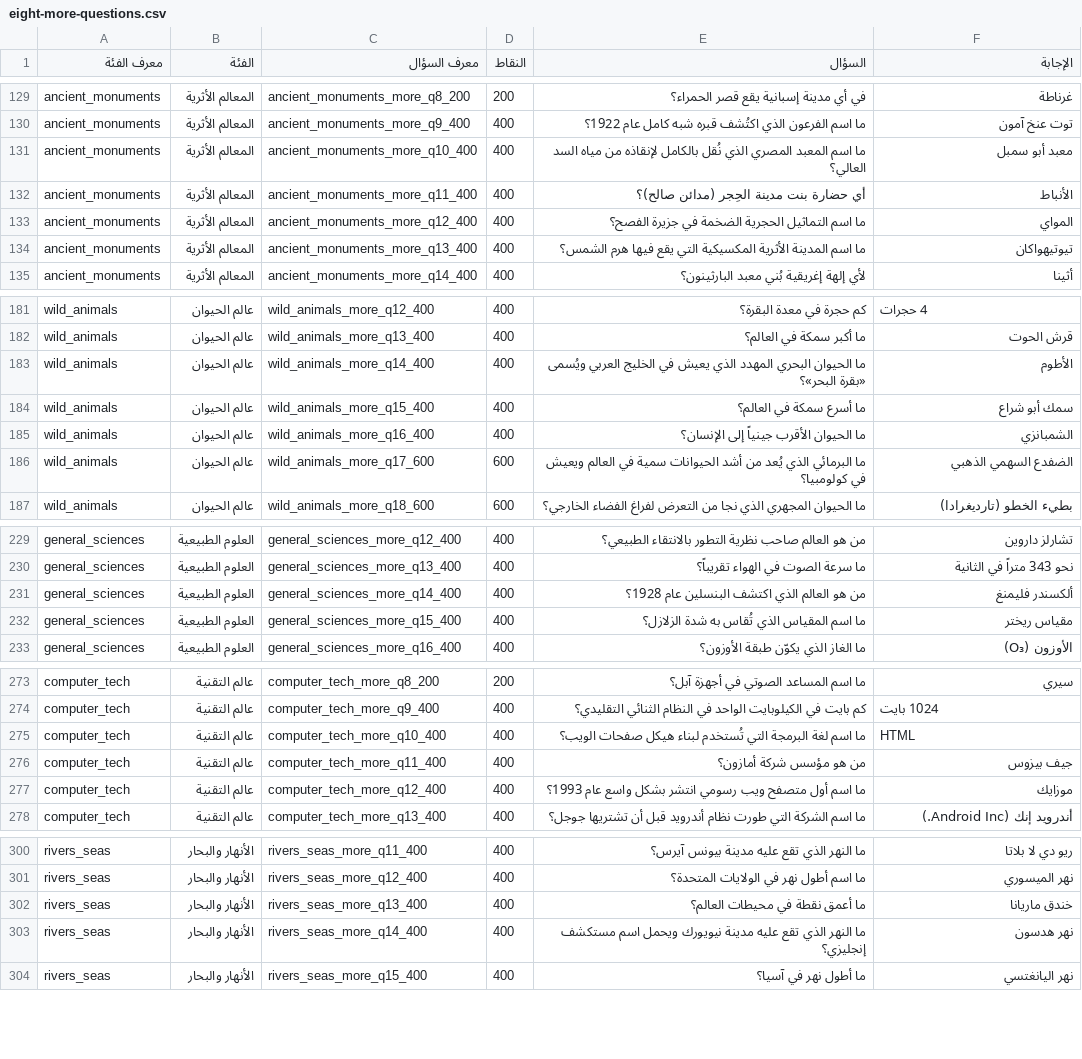
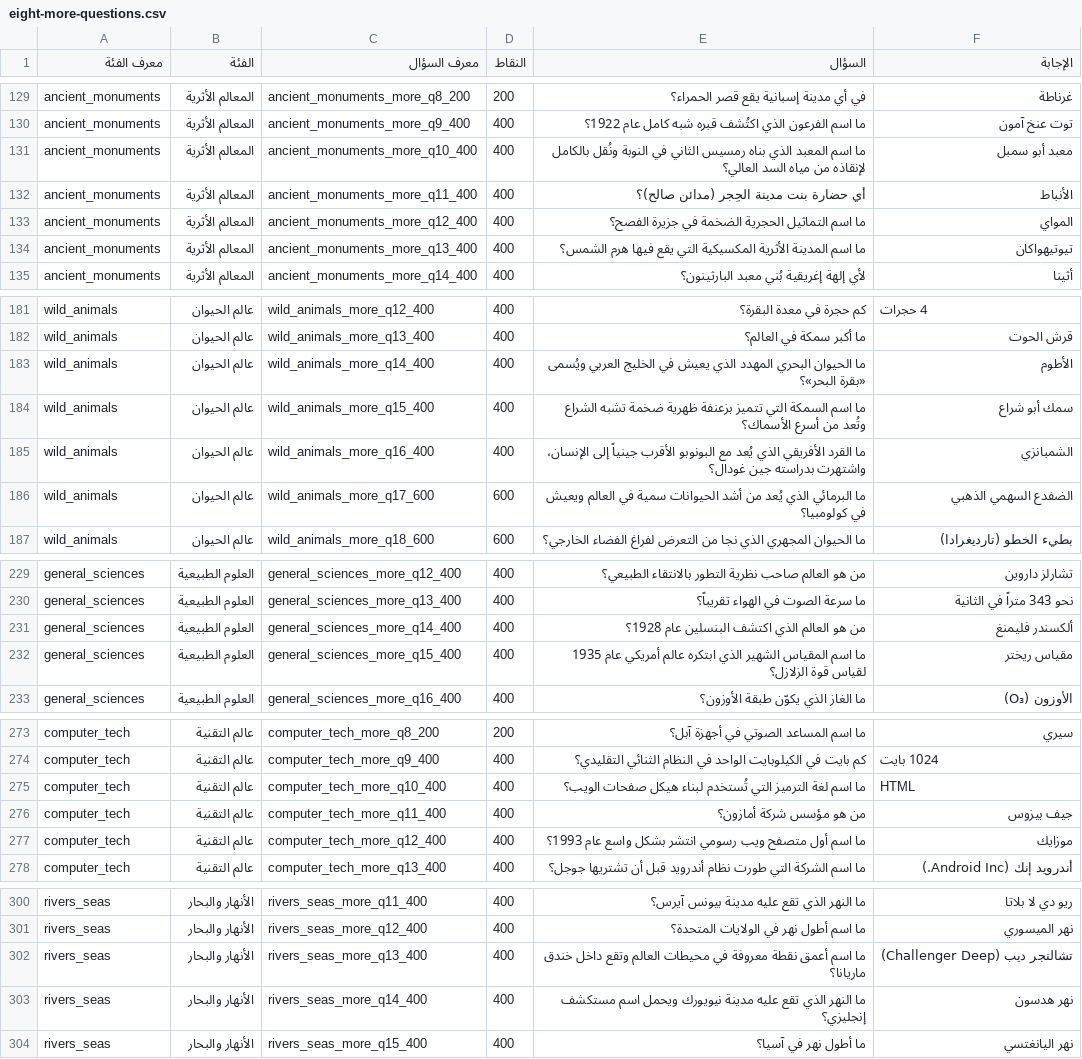
Before and after one commit to kafo35850-alt/diwania-plus, a CSV file: reports/eight-more-questions.csv, drawn as a sheet; only a part is shown, gaps mark what is left out; the diff covers the shown part only.

```diff
--- a/reports/eight-more-questions.csv
+++ b/reports/eight-more-questions.csv
@@ -130,3 +130,3 @@ ancient_monuments,المعالم الأثرية,ancient_monuments_more_q8_200,20
 ancient_monuments,المعالم الأثرية,ancient_monuments_more_q9_400,400,ما اسم الفرعون الذي اكتُشف قبره شبه كامل عام 1922؟,توت عنخ آمون
-ancient_monuments,المعالم الأثرية,ancient_monuments_more_q10_400,400,ما اسم المعبد المصري الذي نُقل بالكامل لإنقاذه من مياه السد العالي؟,معبد أبو سمبل
+ancient_monuments,المعالم الأثرية,ancient_monuments_more_q10_400,400,ما اسم المعبد الذي بناه رمسيس الثاني في النوبة ونُقل بالكامل لإنقاذه من مياه السد العالي؟,معبد أبو سمبل
 ancient_monuments,المعالم الأثرية,ancient_monuments_more_q11_400,400,أي حضارة بنت مدينة الحِجر (مدائن صالح)؟,الأنباط
@@ -183,4 +183,4 @@ wild_animals,عالم الحيوان,wild_animals_more_q13_400,400,ما أكبر
 wild_animals,عالم الحيوان,wild_animals_more_q14_400,400,ما الحيوان البحري المهدد الذي يعيش في الخليج العربي ويُسمى «بقرة البحر»؟,الأطوم
-wild_animals,عالم الحيوان,wild_animals_more_q15_400,400,ما أسرع سمكة في العالم؟,سمك أبو شراع
-wild_animals,عالم الحيوان,wild_animals_more_q16_400,400,ما الحيوان الأقرب جينياً إلى الإنسان؟,الشمبانزي
+wild_animals,عالم الحيوان,wild_animals_more_q15_400,400,ما اسم السمكة التي تتميز بزعنفة ظهرية ضخمة تشبه الشراع وتُعد من أسرع الأسماك؟,سمك أبو شراع
+wild_animals,عالم الحيوان,wild_animals_more_q16_400,400,ما القرد الأفريقي الذي يُعد مع البونوبو الأقرب جينياً إلى الإنسان، واشتهرت بدراسته جين غودال؟,الشمبانزي
 wild_animals,عالم الحيوان,wild_animals_more_q17_600,600,ما البرمائي الذي يُعد من أشد الحيوانات سمية في العالم ويعيش في كولومبيا؟,الضفدع السهمي الذهبي
@@ -231,3 +231,3 @@ general_sciences,العلوم الطبيعية,general_sciences_more_q13_400,400
 general_sciences,العلوم الطبيعية,general_sciences_more_q14_400,400,من هو العالم الذي اكتشف البنسلين عام 1928؟,ألكسندر فليمنغ
-general_sciences,العلوم الطبيعية,general_sciences_more_q15_400,400,ما اسم المقياس الذي تُقاس به شدة الزلازل؟,مقياس ريختر
+general_sciences,العلوم الطبيعية,general_sciences_more_q15_400,400,ما اسم المقياس الشهير الذي ابتكره عالم أمريكي عام 1935 لقياس قوة الزلازل؟,مقياس ريختر
 general_sciences,العلوم الطبيعية,general_sciences_more_q16_400,400,ما الغاز الذي يكوّن طبقة الأوزون؟,الأوزون (O₃)
@@ -274,3 +274,3 @@ computer_tech,عالم التقنية,computer_tech_more_q8_200,200,ما اسم
 computer_tech,عالم التقنية,computer_tech_more_q9_400,400,كم بايت في الكيلوبايت الواحد في النظام الثنائي التقليدي؟,1024 بايت
-computer_tech,عالم التقنية,computer_tech_more_q10_400,400,ما اسم لغة البرمجة التي تُستخدم لبناء هيكل صفحات الويب؟,HTML
+computer_tech,عالم التقنية,computer_tech_more_q10_400,400,ما اسم لغة الترميز التي تُستخدم لبناء هيكل صفحات الويب؟,HTML
 computer_tech,عالم التقنية,computer_tech_more_q11_400,400,من هو مؤسس شركة أمازون؟,جيف بيزوس
@@ -301,3 +301,3 @@ rivers_seas,الأنهار والبحار,rivers_seas_more_q11_400,400,ما ال
 rivers_seas,الأنهار والبحار,rivers_seas_more_q12_400,400,ما اسم أطول نهر في الولايات المتحدة؟,نهر الميسوري
-rivers_seas,الأنهار والبحار,rivers_seas_more_q13_400,400,ما أعمق نقطة في محيطات العالم؟,خندق ماريانا
+rivers_seas,الأنهار والبحار,rivers_seas_more_q13_400,400,ما اسم أعمق نقطة معروفة في محيطات العالم وتقع داخل خندق ماريانا؟,تشالنجر ديب (Challenger Deep)
 rivers_seas,الأنهار والبحار,rivers_seas_more_q14_400,400,ما النهر الذي تقع عليه مدينة نيويورك ويحمل اسم مستكشف إنجليزي؟,نهر هدسون
```
Also changed, not shown: 1 edited cell elsewhere in this file, 1 other file.
